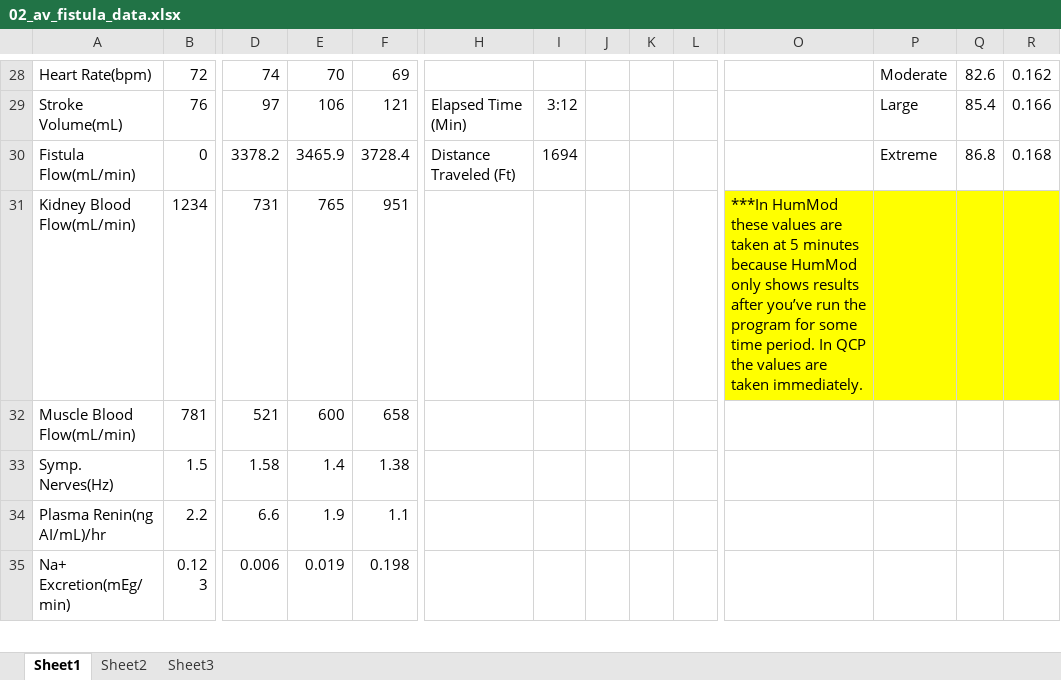
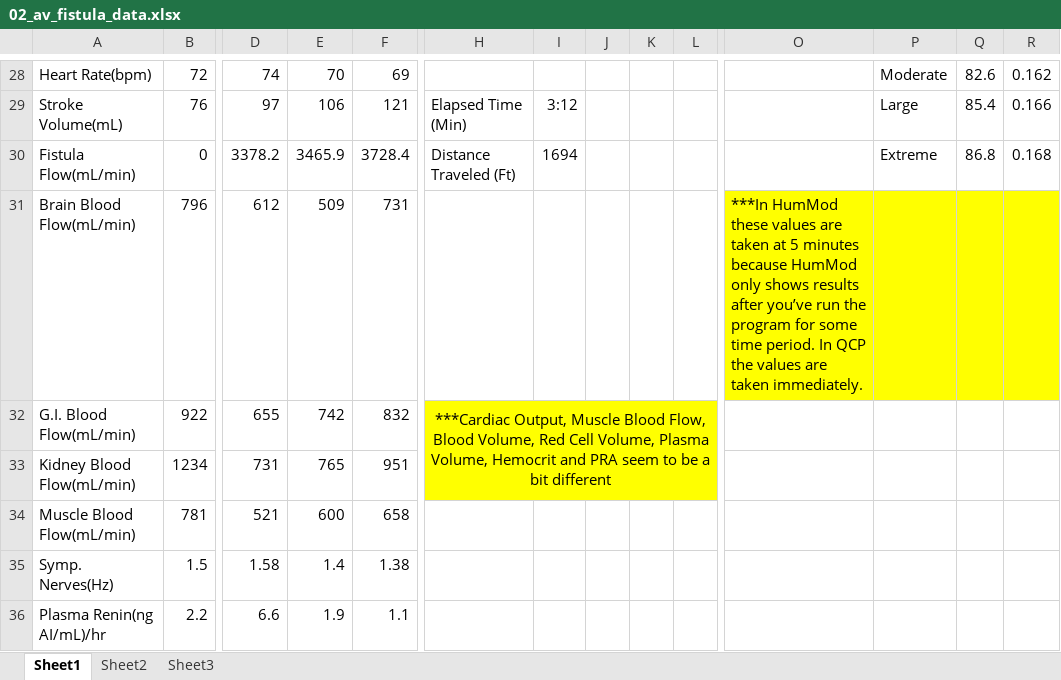
Before and after one commit to HumMod/labs, an Excel workbook: 02_av_fistula/02_av_fistula_data.xlsx, sheet Sheet1, drawn as a sheet; only a part is shown, gaps mark what is left out; the shorter side is filled out with more unchanged rows; values as stored, in another font and other column widths than the file's, no borders; addresses are those after the commit; rows hold the shown columns only; the diff names each change by its address in the sheet, - before the commit and + after, or states it on an @@ line.

```diff
--- a/02_av_fistula/02_av_fistula_data.xlsx (sheet Sheet1)
+++ b/02_av_fistula/02_av_fistula_data.xlsx (sheet Sheet1)
+row 31: Brain Blood Flow(mL/min) | 796 | 612 | 509 | 731 |  |  |  |  |  | ***In HumMod these values are taken at 5 minutes because HumMod only shows results after you’ve run the program for some time period. In QCP the values are taken immediately.
+row 32: G.I. Blood Flow(mL/min) | 922 | 655 | 742 | 832 | ***Cardiac Output, Muscle Blood Flow, Blood Volume, Red Cell Volume, Plasma Volume, Hemocrit and PRA seem to be a bit different
-H33:L33 fill: none
+H33:L33 fill: #FFFF00
-O33: ***In HumMod these values are taken at 5 minutes because HumMod only shows results after you’ve run the program for some time period. In QCP the values are taken immediately.
+O33: (empty)
-O33:R33 fill: #FFFF00
+O33:R33 fill: none
```
Also changed, not shown: 01_hemorrhage/01_hemorrhage_data.xlsx, 1 other file.
